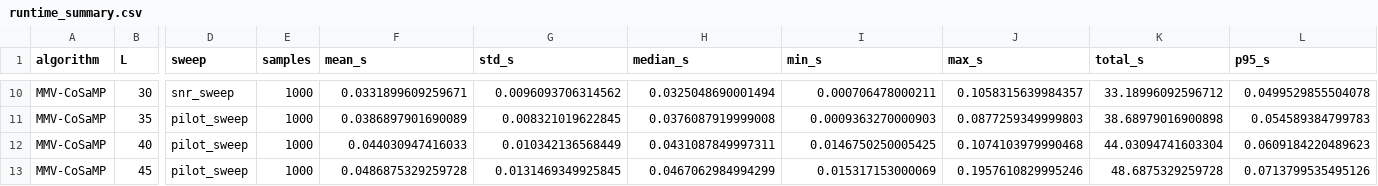
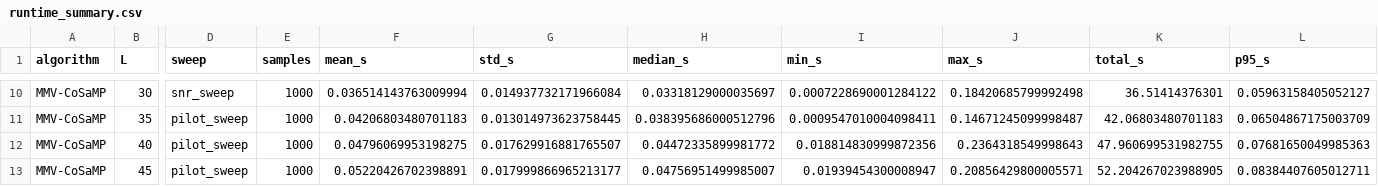
Before and after one commit to dilankaul/cgap-sbl-jadce, a CSV file: results/experiment/cosamp/runtime_summary.csv, drawn as a sheet; only a part is shown, gaps mark what is left out; the diff covers the shown part only; the diff names each change by its address in the sheet, - before the commit and + after, or states it on an @@ line.

```diff
--- a/results/experiment/cosamp/runtime_summary.csv
+++ b/results/experiment/cosamp/runtime_summary.csv
-F10 (mean_s): 0.0331899609259671
+F10 (mean_s): 0.036514143763009994
-G10 (std_s): 0.0096093706314562
+G10 (std_s): 0.014937732171966084
-H10 (median_s): 0.0325048690001494
+H10 (median_s): 0.03318129000035697
-I10 (min_s): 0.000706478000211
+I10 (min_s): 0.0007228690001284122
-J10 (max_s): 0.1058315639984357
+J10 (max_s): 0.18420685799992498
-K10 (total_s): 33.18996092596712
+K10 (total_s): 36.51414376301
-L10 (p95_s): 0.0499529855504078
+L10 (p95_s): 0.05963158405052127
-F11 (mean_s): 0.0386897901690089
+F11 (mean_s): 0.04206803480701183
-G11 (std_s): 0.008321019622845
+G11 (std_s): 0.013014973623758445
-H11 (median_s): 0.0376087919999008
+H11 (median_s): 0.038395686000512796
-I11 (min_s): 0.0009363270000903
+I11 (min_s): 0.0009547010004098411
-J11 (max_s): 0.0877259349999803
+J11 (max_s): 0.14671245099998487
-K11 (total_s): 38.68979016900898
+K11 (total_s): 42.06803480701183
-L11 (p95_s): 0.054589384799783
+L11 (p95_s): 0.06504867175003709
-F12 (mean_s): 0.044030947416033
+F12 (mean_s): 0.04796069953198275
-G12 (std_s): 0.010342136568449
+G12 (std_s): 0.017629916881765507
-H12 (median_s): 0.0431087849997311
+H12 (median_s): 0.04472335899981772
-I12 (min_s): 0.0146750250005425
+I12 (min_s): 0.018814830999872356
-J12 (max_s): 0.1074103979990468
+J12 (max_s): 0.2364318549998643
-K12 (total_s): 44.03094741603304
+K12 (total_s): 47.960699531982755
-L12 (p95_s): 0.0609184220489623
+L12 (p95_s): 0.07681650049985363
-F13 (mean_s): 0.0486875329259728
+F13 (mean_s): 0.05220426702398891
-G13 (std_s): 0.0131469349925845
+G13 (std_s): 0.017999866965213177
-H13 (median_s): 0.0467062984994299
+H13 (median_s): 0.04756951499985007
-I13 (min_s): 0.015317153000069
+I13 (min_s): 0.01939454300008947
-J13 (max_s): 0.1957610829995246
+J13 (max_s): 0.20856429800005571
-K13 (total_s): 48.6875329259728
+K13 (total_s): 52.204267023988905
-L13 (p95_s): 0.0713799535495126
+L13 (p95_s): 0.08384407605012711
```
Also changed, not shown: 56 edited cells elsewhere in this file, results/experiment/cosamp/aggregate.csv, results/experiment/omp/aggregate.csv, 29 other files.
